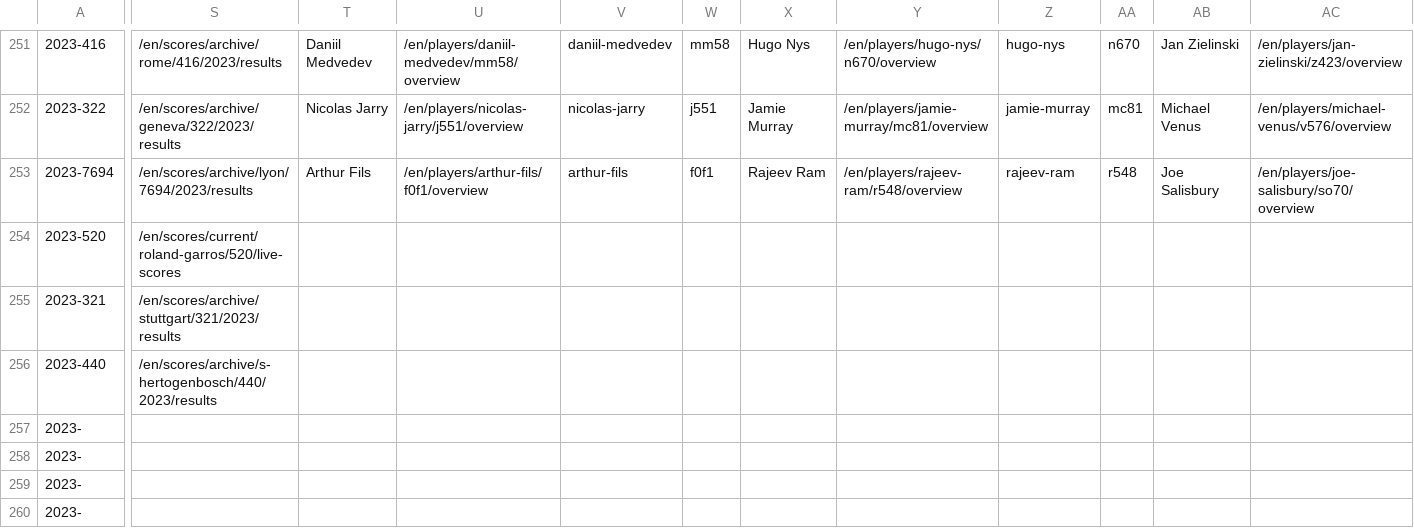
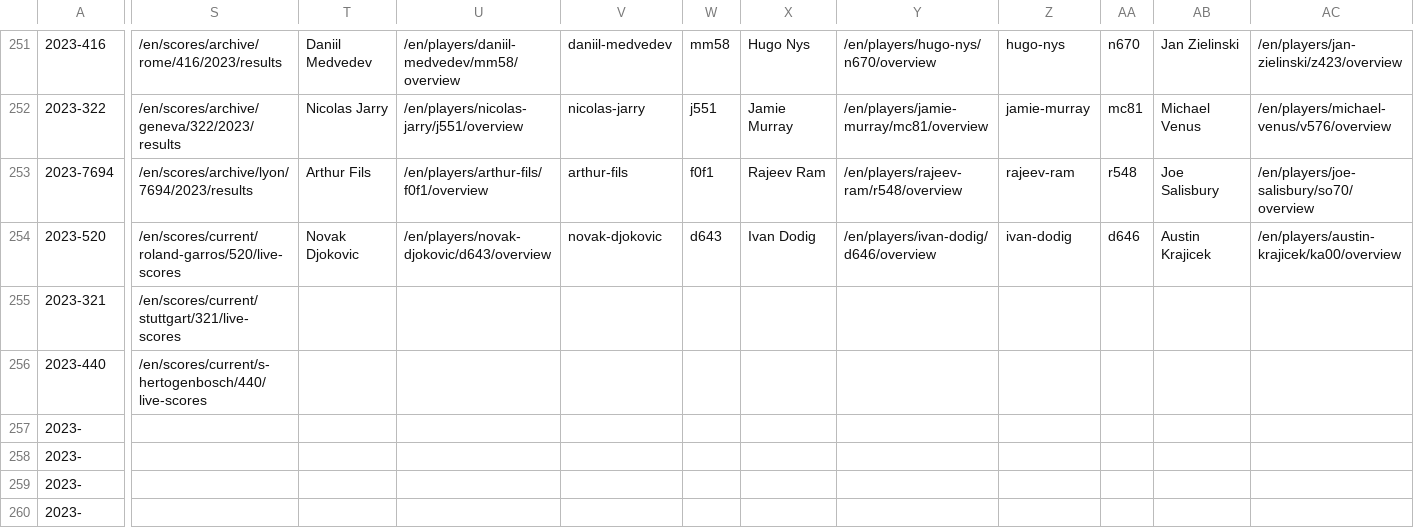
Before and after one commit to armstjc/atp-world-tour-tennis-data, a CSV file: csv/1_tournaments/tournaments_2020-2023.csv, drawn as a sheet; only a part is shown, gaps mark what is left out; the diff covers the shown part only; the diff names each change by its address in the sheet, - before the commit and + after, or states it on an @@ line.

```diff
--- a/csv/1_tournaments/tournaments_2020-2023.csv
+++ b/csv/1_tournaments/tournaments_2020-2023.csv
-T254: (empty)
+T254: Novak Djokovic
-U254: (empty)
+U254: /en/players/novak-djokovic/d643/overview
-V254: (empty)
+V254: novak-djokovic
-W254: (empty)
+W254: d643
-X254: (empty)
+X254: Ivan Dodig
-Y254: (empty)
+Y254: /en/players/ivan-dodig/d646/overview
-Z254: (empty)
+Z254: ivan-dodig
-AA254: (empty)
+AA254: d646
-AB254: (empty)
+AB254: Austin Krajicek
-AC254: (empty)
+AC254: /en/players/austin-krajicek/ka00/overview
-S255: /en/scores/archive/stuttgart/321/2023/results
+S255: /en/scores/current/stuttgart/321/live-scores
-S256: /en/scores/archive/s-hertogenbosch/440/2023/results
+S256: /en/scores/current/s-hertogenbosch/440/live-scores
```
Also changed, not shown: 2 edited cells elsewhere in this file.
